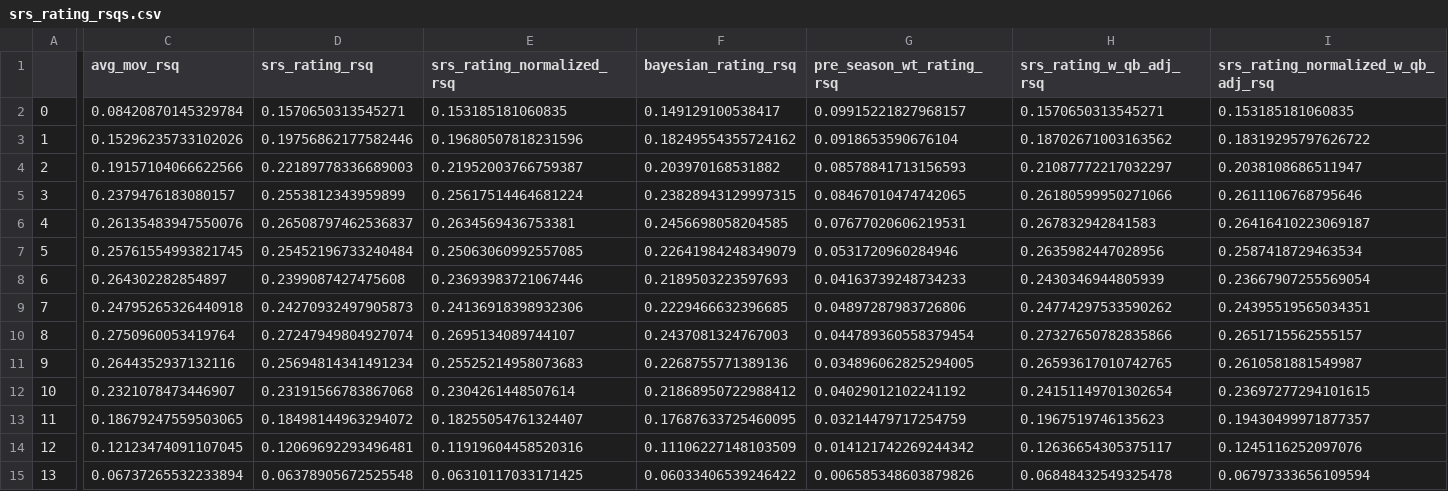
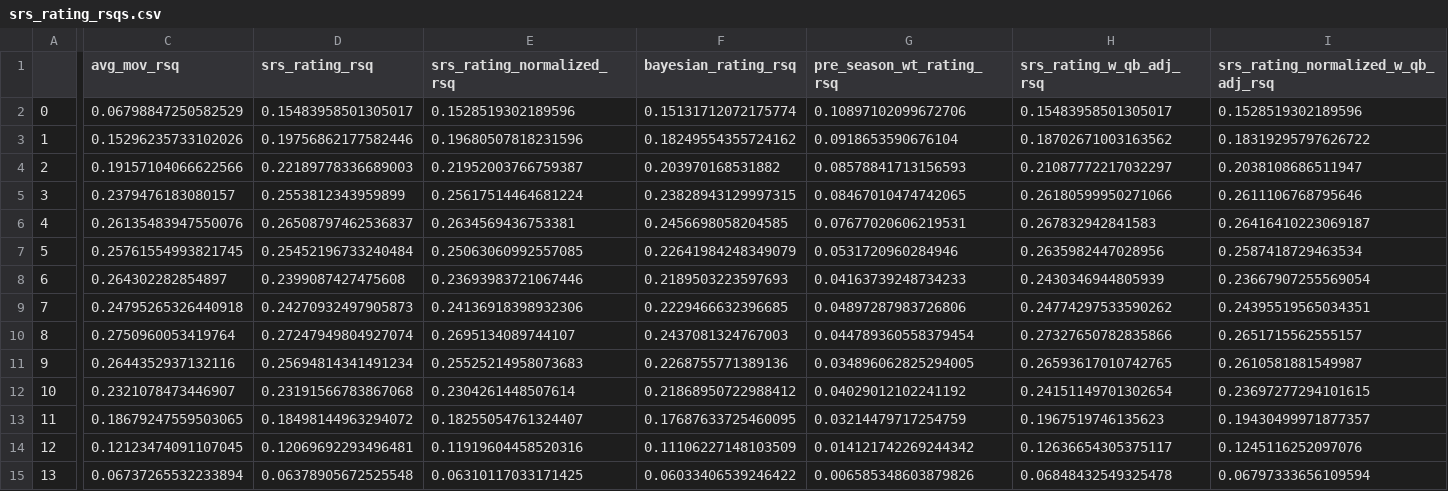
Before and after one commit to greerreNFL/nfelosrs, a CSV file: srs_rating_rsqs.csv, drawn as a sheet; only a part is shown, gaps mark what is left out; the diff covers the shown part only; the diff names each change by its address in the sheet, - before the commit and + after, or states it on an @@ line.

```diff
--- a/srs_rating_rsqs.csv
+++ b/srs_rating_rsqs.csv
-C2 (avg_mov_rsq): 0.08420870145329784
+C2 (avg_mov_rsq): 0.06798847250582529
-D2 (srs_rating_rsq): 0.1570650313545271
+D2 (srs_rating_rsq): 0.15483958501305017
-E2 (srs_rating_normalized_rsq): 0.153185181060835
+E2 (srs_rating_normalized_rsq): 0.1528519302189596
-F2 (bayesian_rating_rsq): 0.149129100538417
+F2 (bayesian_rating_rsq): 0.15131712072175774
-G2 (pre_season_wt_rating_rsq): 0.09915221827968157
+G2 (pre_season_wt_rating_rsq): 0.10897102099672706
-H2 (srs_rating_w_qb_adj_rsq): 0.1570650313545271
+H2 (srs_rating_w_qb_adj_rsq): 0.15483958501305017
-I2: 0.153185181060835
+I2: 0.1528519302189596
```
Also changed, not shown: 2 edited cells elsewhere in this file, srs_rating_rmse.csv, 1 other file.
